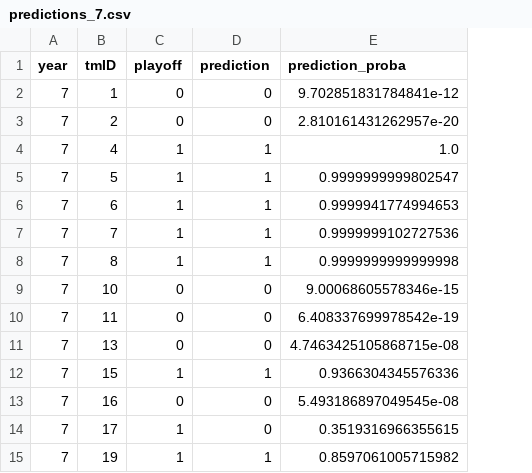
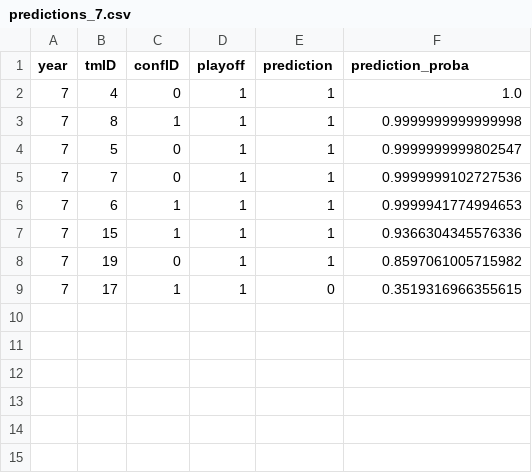
Before and after one commit to jmisidro/FEUP_ML, a CSV file: data/predictions/predictions_7.csv, drawn as a sheet; removed rows and columns are numbered as before the commit, all else as after; the diff names each change by its address in the sheet, - before the commit and + after, or states it on an @@ line.

```diff
--- a/data/predictions/predictions_7.csv
+++ b/data/predictions/predictions_7.csv
+column C (confID), row 2: 0; row 4: 0; rows 6-7: 1 | 1; row 9: 1
-row 2: 7 | 1 | 0 | 0 | 9.702851831784841e-12
-row 3: 7 | 2 | 0 | 0 | 2.810161431262957e-20
@@ row 8 moved to row 3: 7 @@
@@ row 7 moved to row 5: 7 @@
-row 9: 7 | 10 | 0 | 0 | 9.00068605578346e-15
-row 10: 7 | 11 | 0 | 0 | 6.408337699978542e-19
-row 11: 7 | 13 | 0 | 0 | 4.7463425105868715e-08
-row 13: 7 | 16 | 0 | 0 | 5.493186897049545e-08
@@ row 15 moved to row 8: 7 @@
```
Also changed, not shown: data/clean/merged.csv, data/predictions/predictions_2.csv, 8 other files.
